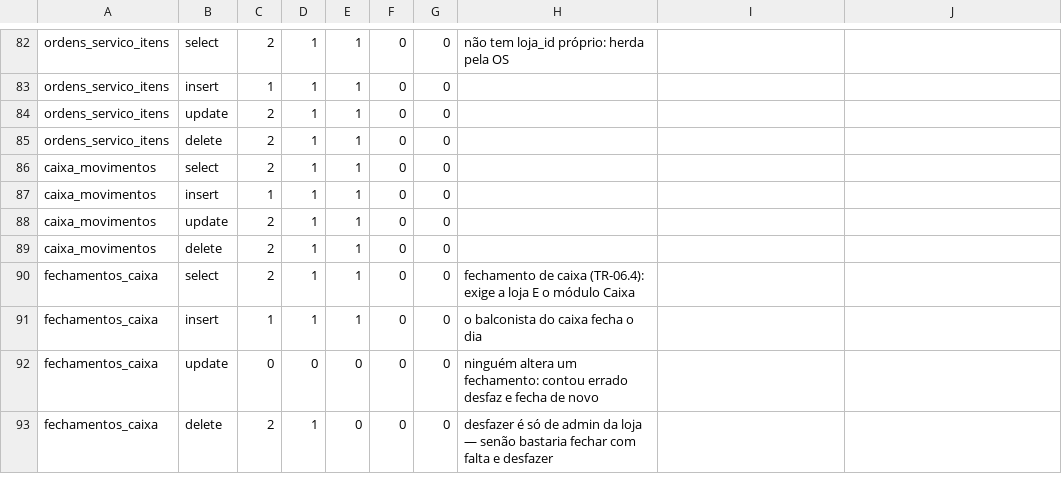
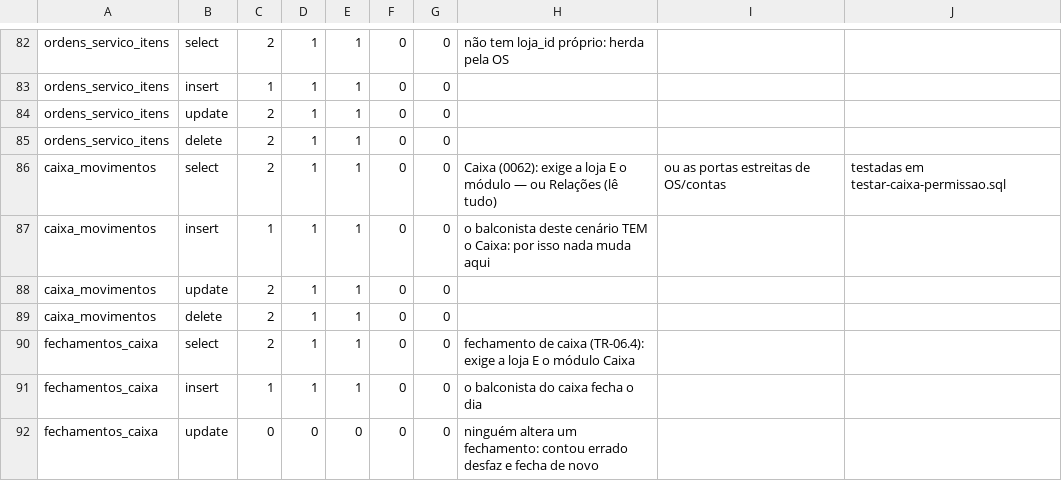
Before and after one commit to caranovavidanova/sakura-system-ace, a CSV file: supabase/testes-rls/expectativas.csv, drawn as a sheet; only a part is shown, gaps mark what is left out; the shorter side is filled out with more unchanged rows.

```diff
--- a/supabase/testes-rls/expectativas.csv
+++ b/supabase/testes-rls/expectativas.csv
@@ -85,4 +85,4 @@ ordens_servico_itens,update,2,1,1,0,0,
 ordens_servico_itens,delete,2,1,1,0,0,
-caixa_movimentos,select,2,1,1,0,0,
-caixa_movimentos,insert,1,1,1,0,0,
+caixa_movimentos,select,2,1,1,0,0,Caixa (0062): exige a loja E o módulo — ou Relações (lê tudo), ou as portas estreitas de OS/contas, testadas em testar-caixa-permissao.sql
+caixa_movimentos,insert,1,1,1,0,0,o balconista deste cenário TEM o Caixa: por isso nada muda aqui
 caixa_movimentos,update,2,1,1,0,0,
```
Also changed, not shown: 13 other files.
